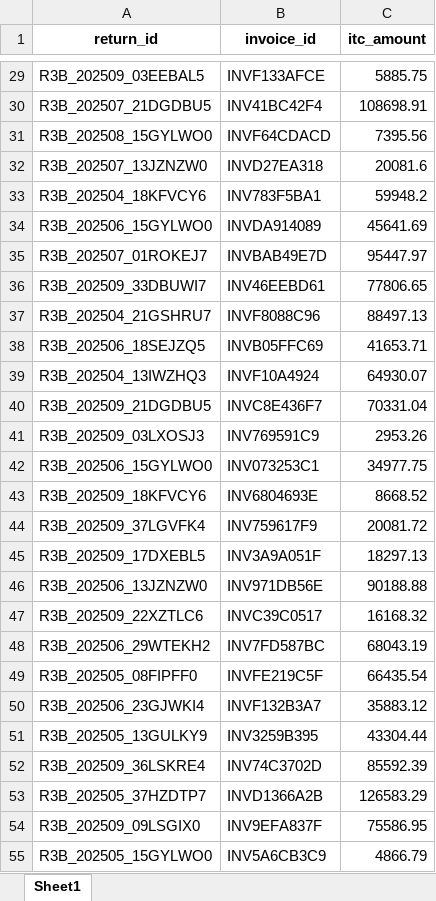
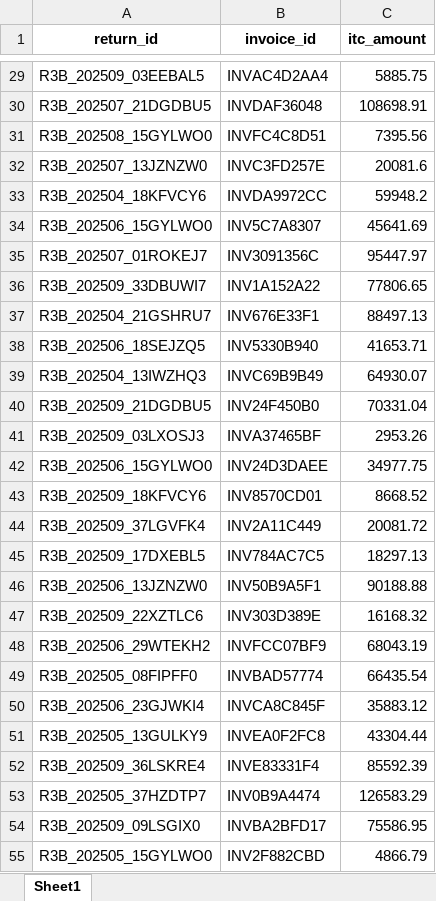
Before and after one commit to RoshanSai18/GST-Reconciliation-Knowledge-Graph, an Excel workbook: backend/data/synthetic/gstr3b_itc_link.xlsx, sheet Sheet1, drawn as a sheet; only a part is shown, gaps mark what is left out; values as stored, in another font and other column widths than the file's, no borders; the diff covers the shown part only; the diff names each change by its address in the sheet, - before the commit and + after, or states it on an @@ line.

```diff
--- a/backend/data/synthetic/gstr3b_itc_link.xlsx (sheet Sheet1)
+++ b/backend/data/synthetic/gstr3b_itc_link.xlsx (sheet Sheet1)
-B29 (invoice_id): INVF133AFCE
+B29 (invoice_id): INVAC4D2AA4
-B30 (invoice_id): INV41BC42F4
+B30 (invoice_id): INVDAF36048
-B31 (invoice_id): INVF64CDACD
+B31 (invoice_id): INVFC4C8D51
-B32 (invoice_id): INVD27EA318
+B32 (invoice_id): INVC3FD257E
-B33 (invoice_id): INV783F5BA1
+B33 (invoice_id): INVDA9972CC
-B34 (invoice_id): INVDA914089
+B34 (invoice_id): INV5C7A8307
-B35 (invoice_id): INVBAB49E7D
+B35 (invoice_id): INV3091356C
-B36 (invoice_id): INV46EEBD61
+B36 (invoice_id): INV1A152A22
-B37 (invoice_id): INVF8088C96
+B37 (invoice_id): INV676E33F1
-B38 (invoice_id): INVB05FFC69
+B38 (invoice_id): INV5330B940
-B39 (invoice_id): INVF10A4924
+B39 (invoice_id): INVC69B9B49
-B40 (invoice_id): INVC8E436F7
+B40 (invoice_id): INV24F450B0
-B41 (invoice_id): INV769591C9
+B41 (invoice_id): INVA37465BF
-B42 (invoice_id): INV073253C1
+B42 (invoice_id): INV24D3DAEE
-B43 (invoice_id): INV6804693E
+B43 (invoice_id): INV8570CD01
-B44 (invoice_id): INV759617F9
+B44 (invoice_id): INV2A11C449
-B45 (invoice_id): INV3A9A051F
+B45 (invoice_id): INV784AC7C5
-B46 (invoice_id): INV971DB56E
+B46 (invoice_id): INV50B9A5F1
-B47 (invoice_id): INVC39C0517
+B47 (invoice_id): INV303D389E
-B48 (invoice_id): INV7FD587BC
+B48 (invoice_id): INVFCC07BF9
-B49 (invoice_id): INVFE219C5F
+B49 (invoice_id): INVBAD57774
-B50 (invoice_id): INVF132B3A7
+B50 (invoice_id): INVCA8C845F
-B51 (invoice_id): INV3259B395
+B51 (invoice_id): INVEA0F2FC8
-B52 (invoice_id): INV74C3702D
+B52 (invoice_id): INVE83331F4
-B53 (invoice_id): INVD1366A2B
+B53 (invoice_id): INV0B9A4474
-B54 (invoice_id): INV9EFA837F
+B54 (invoice_id): INVBA2BFD17
-B55 (invoice_id): INV5A6CB3C9
+B55 (invoice_id): INV2F882CBD
```
Also changed, not shown: 488 edited cells elsewhere in this sheet, backend/data/synthetic/gstr1_invoice_link.xlsx, backend/data/synthetic/gstr2b_invoice_link.xlsx, 14 other files.
